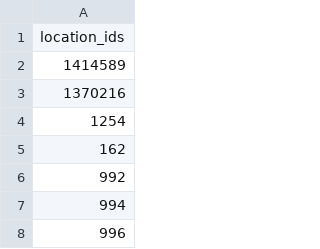
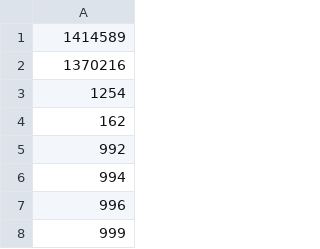
Before and after one commit to ameek12/232_Project, a CSV file: location_ids.csv, drawn as a sheet; only a part is shown; the shorter side is filled out with more unchanged rows.

Commit message:
removed header row from location_ids.csv

```diff
--- a/location_ids.csv
+++ b/location_ids.csv
@@ -1,2 +1 @@
-location_ids
 1414589
```
